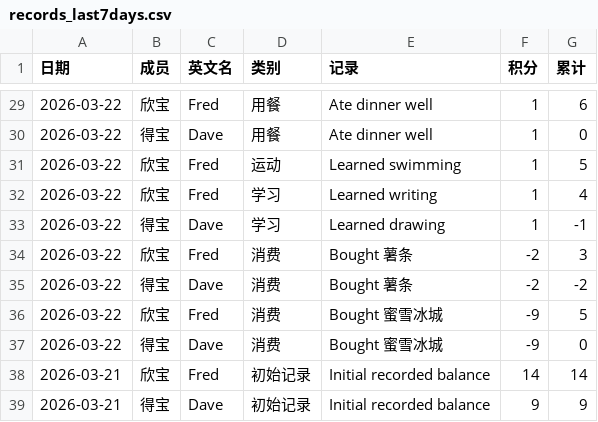
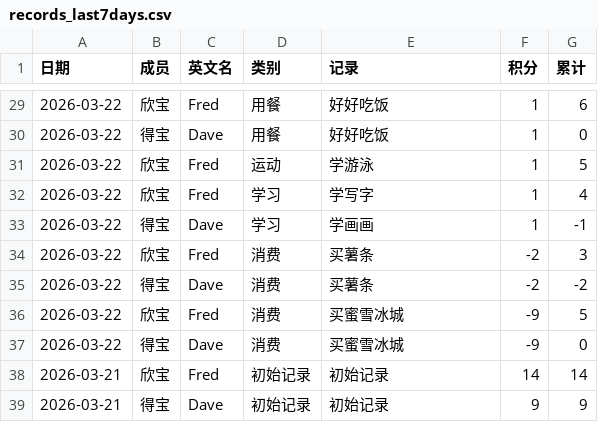
Before and after one commit to Confucius-Pei/xbj_blog, a CSV file: data/records_last7days.csv, drawn as a sheet; only a part is shown, gaps mark what is left out; the diff covers the shown part only.

```diff
--- a/data/records_last7days.csv
+++ b/data/records_last7days.csv
@@ -29,11 +29,11 @@
-2026-03-22,欣宝,Fred,用餐,Ate dinner well,1,6
-2026-03-22,得宝,Dave,用餐,Ate dinner well,1,0
-2026-03-22,欣宝,Fred,运动,Learned swimming,1,5
-2026-03-22,欣宝,Fred,学习,Learned writing,1,4
-2026-03-22,得宝,Dave,学习,Learned drawing,1,-1
-2026-03-22,欣宝,Fred,消费,Bought 薯条,-2,3
-2026-03-22,得宝,Dave,消费,Bought 薯条,-2,-2
-2026-03-22,欣宝,Fred,消费,Bought 蜜雪冰城,-9,5
-2026-03-22,得宝,Dave,消费,Bought 蜜雪冰城,-9,0
-2026-03-21,欣宝,Fred,初始记录,Initial recorded balance,14,14
-2026-03-21,得宝,Dave,初始记录,Initial recorded balance,9,9
+2026-03-22,欣宝,Fred,用餐,好好吃饭,1,6
+2026-03-22,得宝,Dave,用餐,好好吃饭,1,0
+2026-03-22,欣宝,Fred,运动,学游泳,1,5
+2026-03-22,欣宝,Fred,学习,学写字,1,4
+2026-03-22,得宝,Dave,学习,学画画,1,-1
+2026-03-22,欣宝,Fred,消费,买薯条,-2,3
+2026-03-22,得宝,Dave,消费,买薯条,-2,-2
+2026-03-22,欣宝,Fred,消费,买蜜雪冰城,-9,5
+2026-03-22,得宝,Dave,消费,买蜜雪冰城,-9,0
+2026-03-21,欣宝,Fred,初始记录,初始记录,14,14
+2026-03-21,得宝,Dave,初始记录,初始记录,9,9
```
Also changed, not shown: 27 edited cells elsewhere in this file.
